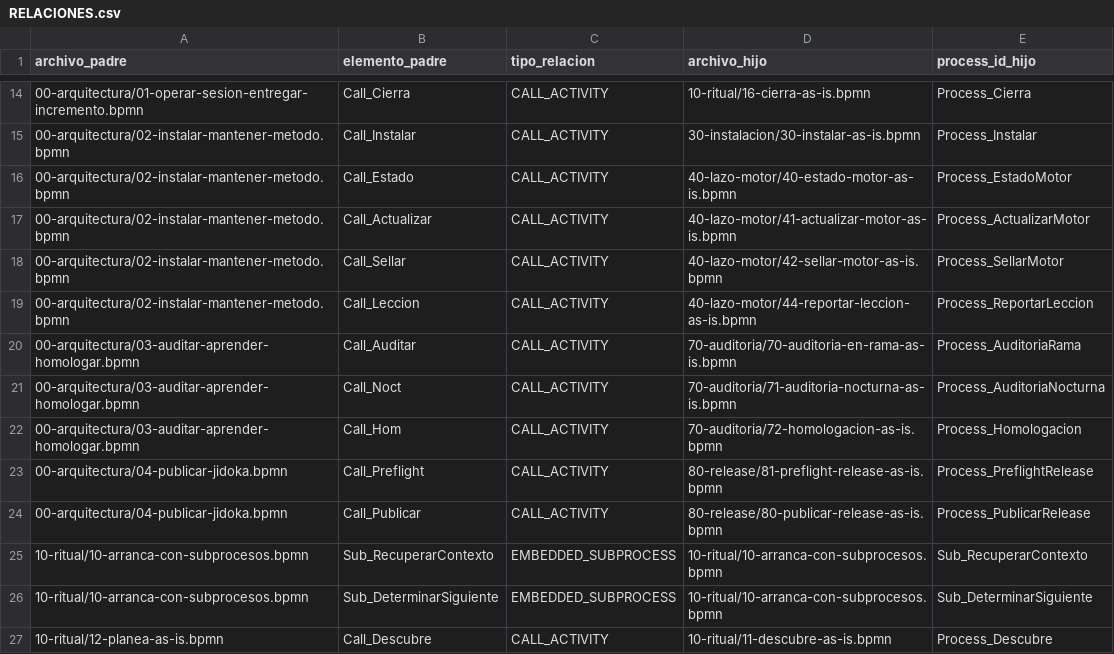
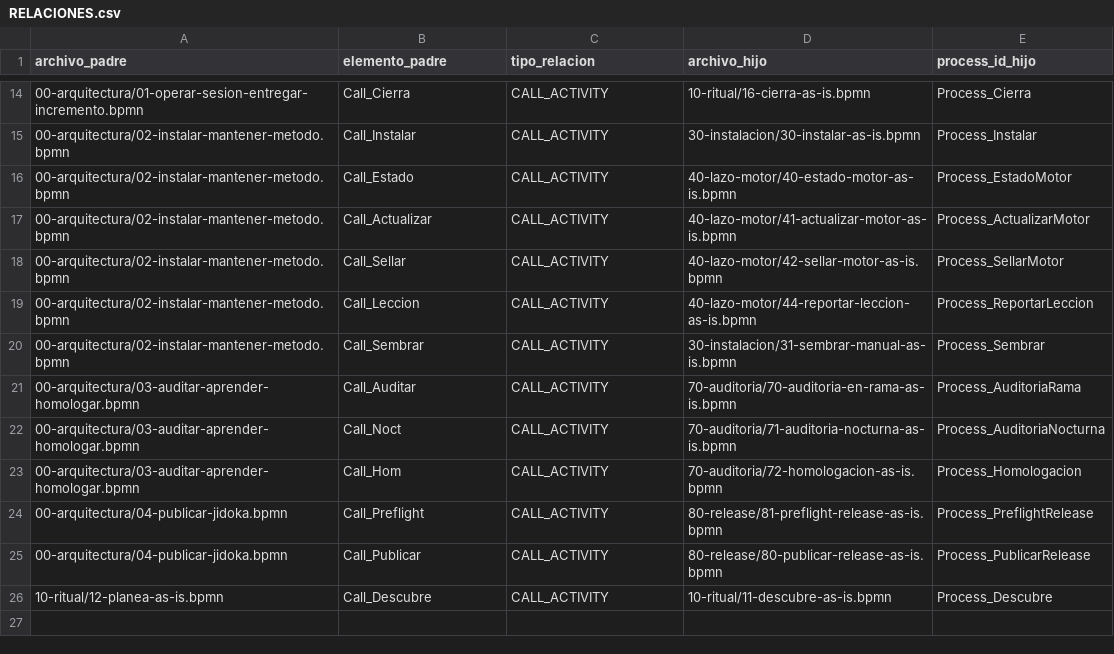
Before and after one commit to ArmandoMedina/jidoka, a CSV file: docs/atlas/RELACIONES.csv, drawn as a sheet; only a part is shown, gaps mark what is left out.

```diff
--- a/docs/atlas/RELACIONES.csv
+++ b/docs/atlas/RELACIONES.csv
@@ -19,2 +19,3 @@ archivo_padre,elemento_padre,tipo_relacion,archivo_hijo,process_id_hijo
 00-arquitectura/02-instalar-mantener-metodo.bpmn,Call_Leccion,CALL_ACTIVITY,40-lazo-motor/44-reportar-leccion-as-is.bpmn,Process_ReportarLeccion
+00-arquitectura/02-instalar-mantener-metodo.bpmn,Call_Sembrar,CALL_ACTIVITY,30-instalacion/31-sembrar-manual-as-is.bpmn,Process_Sembrar
 00-arquitectura/03-auditar-aprender-homologar.bpmn,Call_Auditar,CALL_ACTIVITY,70-auditoria/70-auditoria-en-rama-as-is.bpmn,Process_AuditoriaRama
@@ -24,4 +25,2 @@ archivo_padre,elemento_padre,tipo_relacion,archivo_hijo,process_id_hijo
 00-arquitectura/04-publicar-jidoka.bpmn,Call_Publicar,CALL_ACTIVITY,80-release/80-publicar-release-as-is.bpmn,Process_PublicarRelease
-10-ritual/10-arranca-con-subprocesos.bpmn,Sub_RecuperarContexto,EMBEDDED_SUBPROCESS,10-ritual/10-arranca-con-subprocesos.bpmn,Sub_RecuperarContexto
-10-ritual/10-arranca-con-subprocesos.bpmn,Sub_DeterminarSiguiente,EMBEDDED_SUBPROCESS,10-ritual/10-arranca-con-subprocesos.bpmn,Sub_DeterminarSiguiente
 10-ritual/12-planea-as-is.bpmn,Call_Descubre,CALL_ACTIVITY,10-ritual/11-descubre-as-is.bpmn,Process_Descubre
```
Also changed, not shown: 4 other files.
